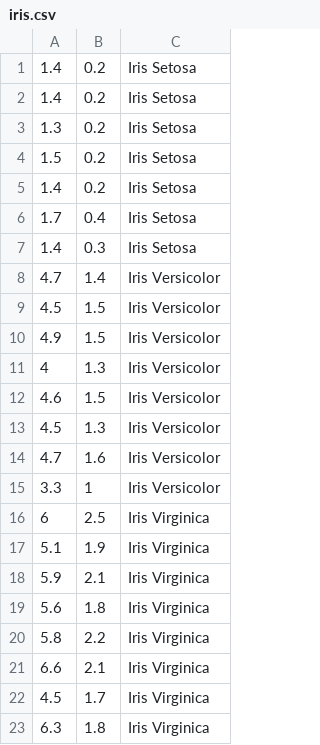
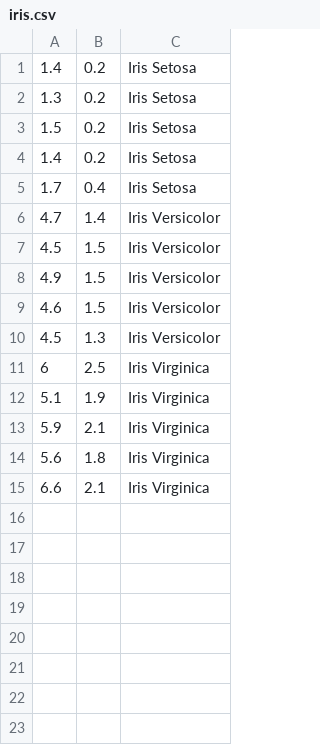
Before and after one commit to Skimmeroni/Appunti, a CSV file: AI4ST/Statistica4AI/Descriptive Statistics/Introduction/iris.csv, drawn as a sheet; the diff names each change by its address in the sheet, - before the commit and + after, or states it on an @@ line.

```diff
--- a/AI4ST/Statistica4AI/Descriptive Statistics/Introduction/iris.csv
+++ b/AI4ST/Statistica4AI/Descriptive Statistics/Introduction/iris.csv
-row 2: 1.4 | 0.2 | Iris Setosa
-row 7: 1.4 | 0.3 | Iris Setosa
-row 11: 4 | 1.3 | Iris Versicolor
-row 14: 4.7 | 1.6 | Iris Versicolor
-row 15: 3.3 | 1 | Iris Versicolor
-row 20: 5.8 | 2.2 | Iris Virginica
-row 22: 4.5 | 1.7 | Iris Virginica
-row 23: 6.3 | 1.8 | Iris Virginica
```
Also changed, not shown: 25 other files.
